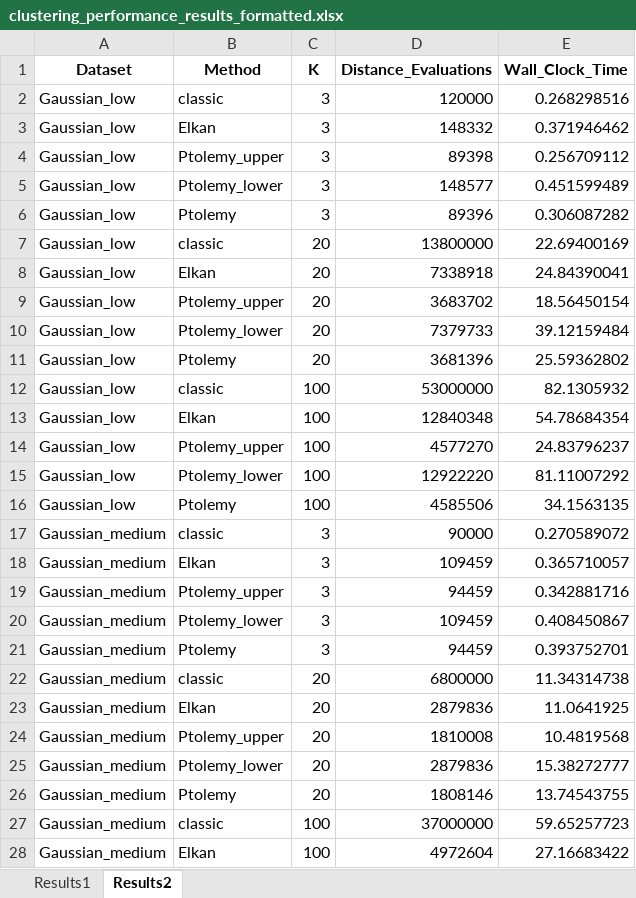
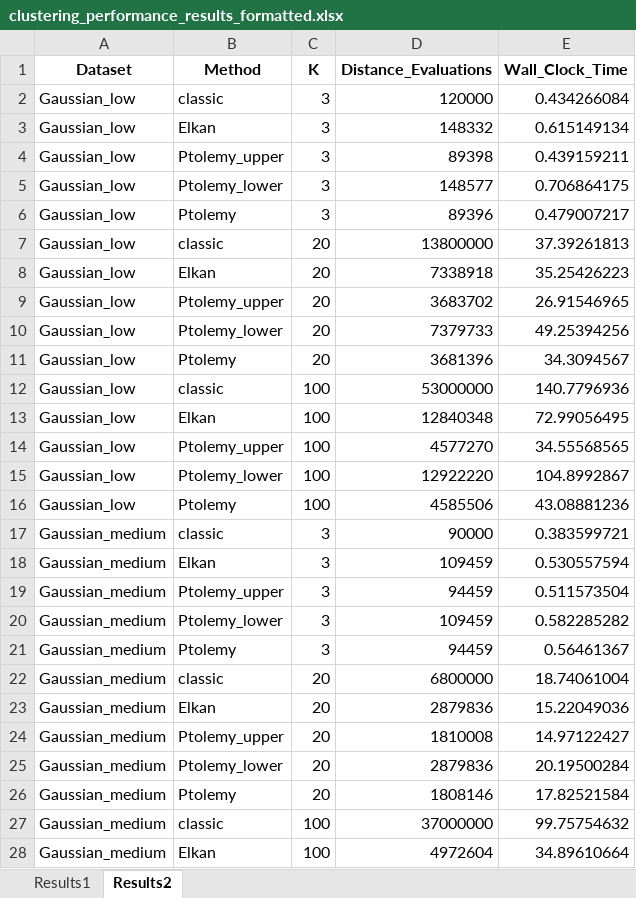
Before and after one commit to nikitaaveritchev/kmeans-Extension-Ptolemy, an Excel workbook: results/clustering_performance_results_formatted.xlsx, sheet Results2, drawn as a sheet; only a part is shown; values as stored, in another font and other column widths than the file's, no borders; the diff covers the shown part only; the diff names each change by its address in the sheet, - before the commit and + after, or states it on an @@ line.

```diff
--- a/results/clustering_performance_results_formatted.xlsx (sheet Results2)
+++ b/results/clustering_performance_results_formatted.xlsx (sheet Results2)
-E2 (Wall_Clock_Time): 0.268298516
+E2 (Wall_Clock_Time): 0.434266084
-E3 (Wall_Clock_Time): 0.371946462
+E3 (Wall_Clock_Time): 0.615149134
-E4 (Wall_Clock_Time): 0.256709112
+E4 (Wall_Clock_Time): 0.439159211
-E5 (Wall_Clock_Time): 0.451599489
+E5 (Wall_Clock_Time): 0.706864175
-E6 (Wall_Clock_Time): 0.306087282
+E6 (Wall_Clock_Time): 0.479007217
-E7 (Wall_Clock_Time): 22.69400169
+E7 (Wall_Clock_Time): 37.39261813
-E8 (Wall_Clock_Time): 24.84390041
+E8 (Wall_Clock_Time): 35.25426223
-E9 (Wall_Clock_Time): 18.56450154
+E9 (Wall_Clock_Time): 26.91546965
-E10 (Wall_Clock_Time): 39.12159484
+E10 (Wall_Clock_Time): 49.25394256
-E11 (Wall_Clock_Time): 25.59362802
+E11 (Wall_Clock_Time): 34.3094567
-E12 (Wall_Clock_Time): 82.1305932
+E12 (Wall_Clock_Time): 140.7796936
-E13 (Wall_Clock_Time): 54.78684354
+E13 (Wall_Clock_Time): 72.99056495
-E14 (Wall_Clock_Time): 24.83796237
+E14 (Wall_Clock_Time): 34.55568565
-E15 (Wall_Clock_Time): 81.11007292
+E15 (Wall_Clock_Time): 104.8992867
-E16 (Wall_Clock_Time): 34.1563135
+E16 (Wall_Clock_Time): 43.08881236
-E17 (Wall_Clock_Time): 0.270589072
+E17 (Wall_Clock_Time): 0.383599721
-E18 (Wall_Clock_Time): 0.365710057
+E18 (Wall_Clock_Time): 0.530557594
-E19 (Wall_Clock_Time): 0.342881716
+E19 (Wall_Clock_Time): 0.511573504
-E20 (Wall_Clock_Time): 0.408450867
+E20 (Wall_Clock_Time): 0.582285282
-E21 (Wall_Clock_Time): 0.393752701
+E21 (Wall_Clock_Time): 0.56461367
-E22 (Wall_Clock_Time): 11.34314738
+E22 (Wall_Clock_Time): 18.74061004
-E23 (Wall_Clock_Time): 11.0641925
+E23 (Wall_Clock_Time): 15.22049036
-E24 (Wall_Clock_Time): 10.4819568
+E24 (Wall_Clock_Time): 14.97122427
-E25 (Wall_Clock_Time): 15.38272777
+E25 (Wall_Clock_Time): 20.19500284
-E26 (Wall_Clock_Time): 13.74543755
+E26 (Wall_Clock_Time): 17.82521584
-E27 (Wall_Clock_Time): 59.65257723
+E27 (Wall_Clock_Time): 99.75754632
-E28 (Wall_Clock_Time): 27.16683422
+E28 (Wall_Clock_Time): 34.89610664
```
Also changed, not shown: 63 edited cells elsewhere in this sheet, sheet Results1, 3 other files.
